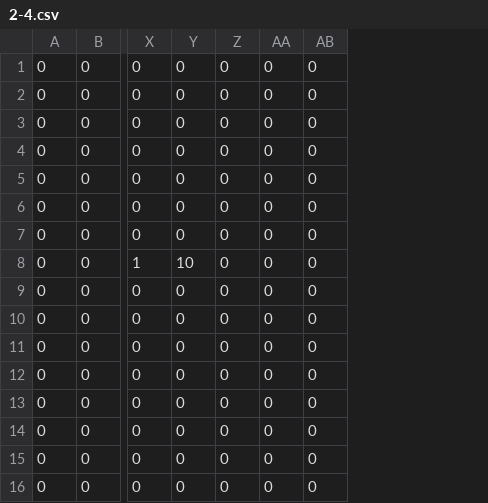
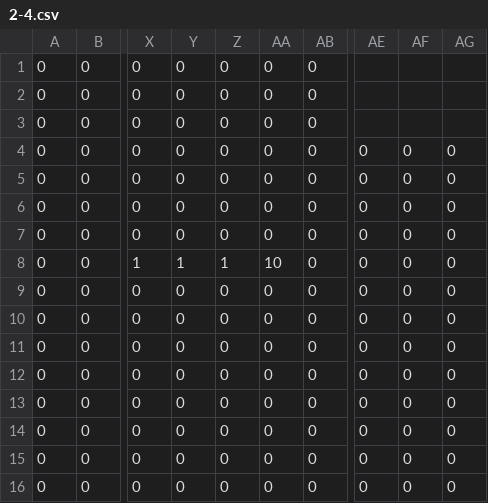
Before and after one commit to makimaki501/Twins2, a CSV file: MusicGame/Content/bin/Windows/Content/csv/2-4.csv, drawn as a sheet; only a part is shown, gaps mark what is left out; the diff names each change by its address in the sheet, - before the commit and + after, or states it on an @@ line.

```diff
--- a/MusicGame/Content/bin/Windows/Content/csv/2-4.csv
+++ b/MusicGame/Content/bin/Windows/Content/csv/2-4.csv
+column AE, rows 4-16: all 0
+column AF, rows 4-16: all 0
+column AG, rows 4-16: all 0
-Y8: 10
+Y8: 1
-Z8: 0
+Z8: 1
-AA8: 0
+AA8: 10
```
Also changed, not shown: MusicGame/Content/bin/Windows/Content/csv/2-1.csv, MusicGame/Content/bin/Windows/Content/csv/2-2.csv, 54 other files.
